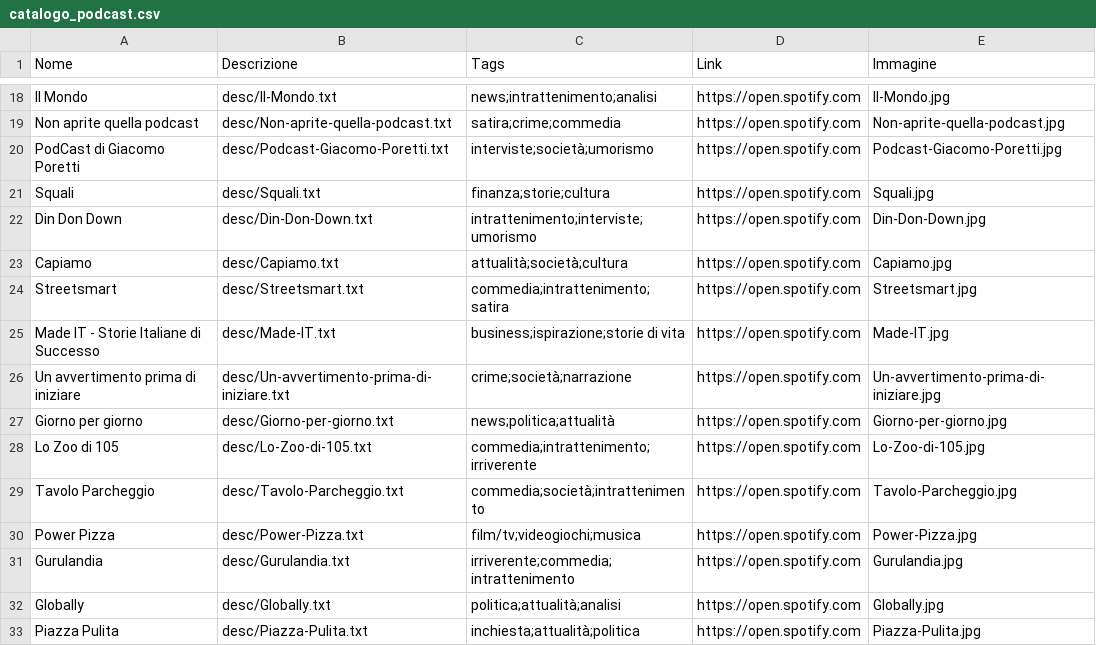
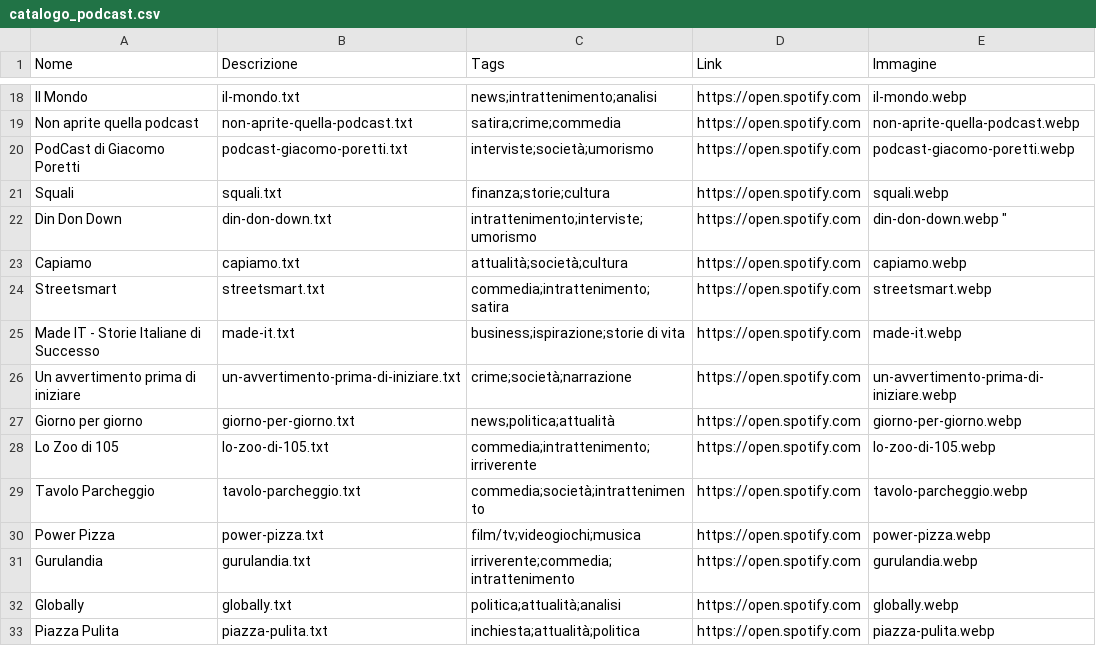
Before and after one commit to 0xCespuglio/RECO.AI, a CSV file: data/catalogo_podcast.csv, drawn as a sheet; only a part is shown, gaps mark what is left out; the diff covers the shown part only.

```diff
--- a/data/catalogo_podcast.csv
+++ b/data/catalogo_podcast.csv
@@ -18,16 +18,16 @@ Nome,Descrizione,Tags,Link,Immagine
-"Il Mondo","desc/Il-Mondo.txt","news;intrattenimento;analisi","https://open.spotify.com","Il-Mondo.jpg"
-"Non aprite quella podcast","desc/Non-aprite-quella-podcast.txt","satira;crime;commedia","https://open.spotify.com","Non-aprite-quella-podcast.jpg"
-"PodCast di Giacomo Poretti","desc/Podcast-Giacomo-Poretti.txt","interviste;società;umorismo","https://open.spotify.com","Podcast-Giacomo-Poretti.jpg"
-"Squali","desc/Squali.txt","finanza;storie;cultura","https://open.spotify.com","Squali.jpg"
-"Din Don Down","desc/Din-Don-Down.txt","intrattenimento;interviste;umorismo","https://open.spotify.com","Din-Don-Down.jpg"
-"Capiamo","desc/Capiamo.txt","attualità;società;cultura","https://open.spotify.com","Capiamo.jpg"
-"Streetsmart","desc/Streetsmart.txt","commedia;intrattenimento;satira","https://open.spotify.com","Streetsmart.jpg"
-"Made IT - Storie Italiane di Successo","desc/Made-IT.txt","business;ispirazione;storie di vita","https://open.spotify.com","Made-IT.jpg"
-"Un avvertimento prima di iniziare","desc/Un-avvertimento-prima-di-iniziare.txt","crime;società;narrazione","https://open.spotify.com","Un-avvertimento-prima-di-iniziare.jpg"
-"Giorno per giorno","desc/Giorno-per-giorno.txt","news;politica;attualità","https://open.spotify.com","Giorno-per-giorno.jpg"
-"Lo Zoo di 105","desc/Lo-Zoo-di-105.txt","commedia;intrattenimento;irriverente","https://open.spotify.com","Lo-Zoo-di-105.jpg"
-"Tavolo Parcheggio","desc/Tavolo-Parcheggio.txt","commedia;società;intrattenimento","https://open.spotify.com","Tavolo-Parcheggio.jpg"
-"Power Pizza","desc/Power-Pizza.txt","film/tv;videogiochi;musica","https://open.spotify.com","Power-Pizza.jpg"
-"Gurulandia","desc/Gurulandia.txt","irriverente;commedia;intrattenimento","https://open.spotify.com","Gurulandia.jpg"
-"Globally","desc/Globally.txt","politica;attualità;analisi","https://open.spotify.com","Globally.jpg"
-"Piazza Pulita","desc/Piazza-Pulita.txt","inchiesta;attualità;politica","https://open.spotify.com","Piazza-Pulita.jpg"
+"Il Mondo","il-mondo.txt","news;intrattenimento;analisi","https://open.spotify.com","il-mondo.webp"
+"Non aprite quella podcast","non-aprite-quella-podcast.txt","satira;crime;commedia","https://open.spotify.com","non-aprite-quella-podcast.webp"
+"PodCast di Giacomo Poretti","podcast-giacomo-poretti.txt","interviste;società;umorismo","https://open.spotify.com","podcast-giacomo-poretti.webp"
+"Squali","squali.txt","finanza;storie;cultura","https://open.spotify.com","squali.webp"
+"Din Don Down","din-don-down.txt","intrattenimento;interviste;umorismo","https://open.spotify.com","din-don-down.webp" "
+"Capiamo","capiamo.txt","attualità;società;cultura","https://open.spotify.com","capiamo.webp"
+"Streetsmart","streetsmart.txt","commedia;intrattenimento;satira","https://open.spotify.com","streetsmart.webp"
+"Made IT - Storie Italiane di Successo","made-it.txt","business;ispirazione;storie di vita","https://open.spotify.com","made-it.webp"
+"Un avvertimento prima di iniziare","un-avvertimento-prima-di-iniziare.txt","crime;società;narrazione","https://open.spotify.com","un-avvertimento-prima-di-iniziare.webp"
+"Giorno per giorno","giorno-per-giorno.txt","news;politica;attualità","https://open.spotify.com","giorno-per-giorno.webp"
+"Lo Zoo di 105","lo-zoo-di-105.txt","commedia;intrattenimento;irriverente","https://open.spotify.com","lo-zoo-di-105.webp"
+"Tavolo Parcheggio","tavolo-parcheggio.txt","commedia;società;intrattenimento","https://open.spotify.com","tavolo-parcheggio.webp"
+"Power Pizza","power-pizza.txt","film/tv;videogiochi;musica","https://open.spotify.com","power-pizza.webp"
+"Gurulandia","gurulandia.txt","irriverente;commedia;intrattenimento","https://open.spotify.com","gurulandia.webp"
+"Globally","globally.txt","politica;attualità;analisi","https://open.spotify.com","globally.webp"
+"Piazza Pulita","piazza-pulita.txt","inchiesta;attualità;politica","https://open.spotify.com","piazza-pulita.webp"
```
Also changed, not shown: 32 edited cells elsewhere in this file, 31 other files.
